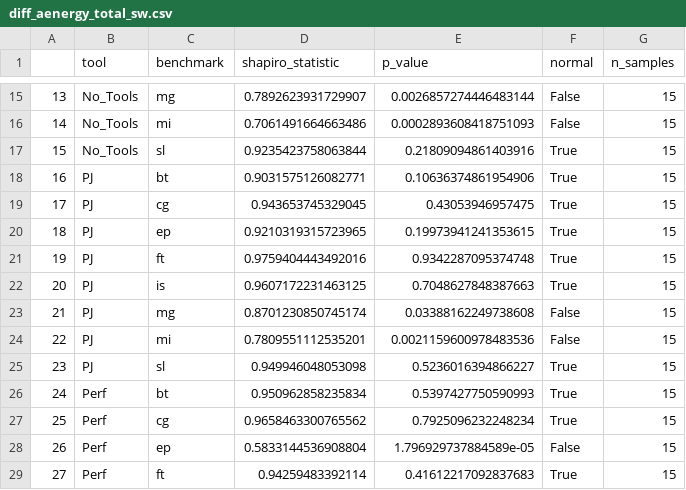
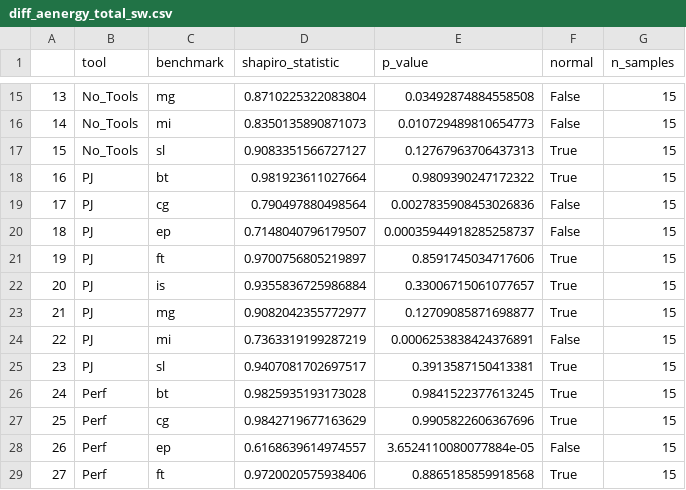
Before and after one commit to JeremyGDiamond/refrapl_data, a CSV file: csv/diff_aenergy_total_sw.csv, drawn as a sheet; only a part is shown, gaps mark what is left out; the diff covers the shown part only.

```diff
--- a/csv/diff_aenergy_total_sw.csv
+++ b/csv/diff_aenergy_total_sw.csv
@@ -15,15 +15,15 @@
-13,No_Tools,mg,0.7892623931729907,0.0026857274446483144,False,15
-14,No_Tools,mi,0.7061491664663486,0.0002893608418751093,False,15
-15,No_Tools,sl,0.9235423758063844,0.21809094861403916,True,15
-16,PJ,bt,0.9031575126082771,0.10636374861954906,True,15
-17,PJ,cg,0.943653745329045,0.43053946957475,True,15
-18,PJ,ep,0.9210319315723965,0.19973941241353615,True,15
-19,PJ,ft,0.9759404443492016,0.9342287095374748,True,15
-20,PJ,is,0.9607172231463125,0.7048627848387663,True,15
-21,PJ,mg,0.8701230850745174,0.03388162249738608,False,15
-22,PJ,mi,0.7809551112535201,0.0021159600978483536,False,15
-23,PJ,sl,0.949946048053098,0.5236016394866227,True,15
-24,Perf,bt,0.950962858235834,0.5397427750590993,True,15
-25,Perf,cg,0.9658463300765562,0.7925096232248234,True,15
-26,Perf,ep,0.5833144536908804,1.796929737884589e-05,False,15
-27,Perf,ft,0.94259483392114,0.41612217092837683,True,15
+13,No_Tools,mg,0.8710225322083804,0.03492874884558508,False,15
+14,No_Tools,mi,0.8350135890871073,0.010729489810654773,False,15
+15,No_Tools,sl,0.9083351566727127,0.12767963706437313,True,15
+16,PJ,bt,0.981923611027664,0.9809390247172322,True,15
+17,PJ,cg,0.790497880498564,0.0027835908453026836,False,15
+18,PJ,ep,0.7148040796179507,0.00035944918285258737,False,15
+19,PJ,ft,0.9700756805219897,0.8591745034717606,True,15
+20,PJ,is,0.9355836725986884,0.33006715061077657,True,15
+21,PJ,mg,0.9082042355772977,0.12709085871698877,True,15
+22,PJ,mi,0.7363319199287219,0.0006253838424376891,False,15
+23,PJ,sl,0.9407081702697517,0.3913587150413381,True,15
+24,Perf,bt,0.9825935193173028,0.9841522377613245,True,15
+25,Perf,cg,0.9842719677163629,0.9905822606367696,True,15
+26,Perf,ep,0.6168639614974557,3.6524110080077884e-05,False,15
+27,Perf,ft,0.9720020575938406,0.8865185859918568,True,15
```
Also changed, not shown: 118 edited cells elsewhere in this file, csv/RAPL_diff_mean_pivot.csv, csv/dur_mean_rel_pivot.csv, 47 other files.
